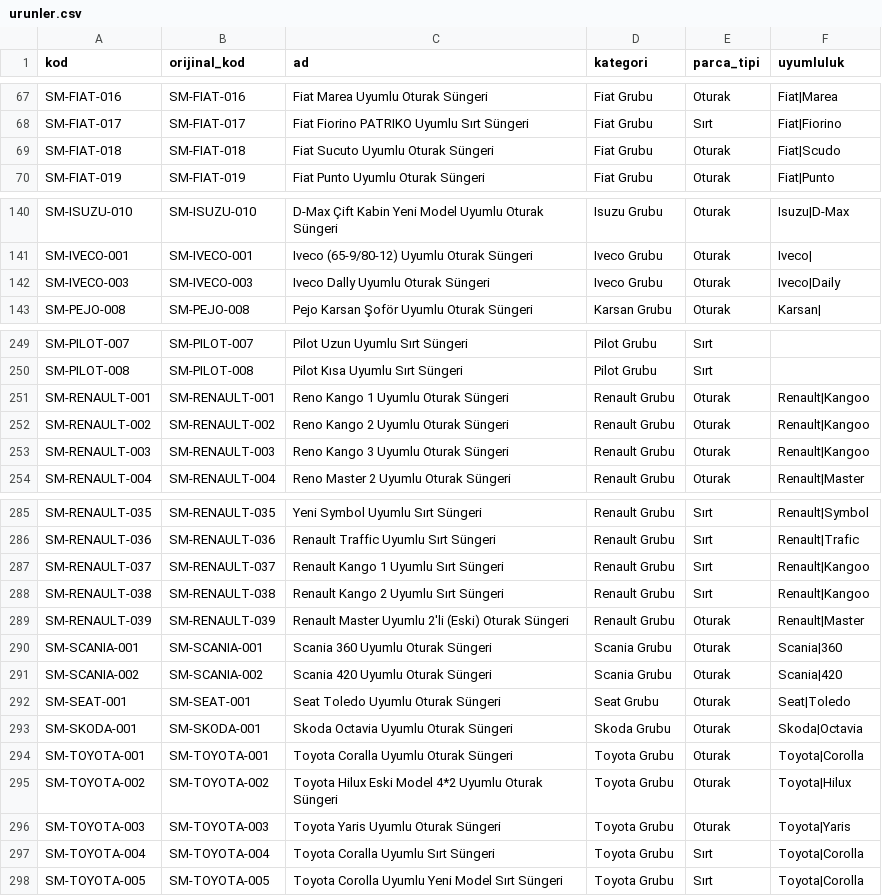
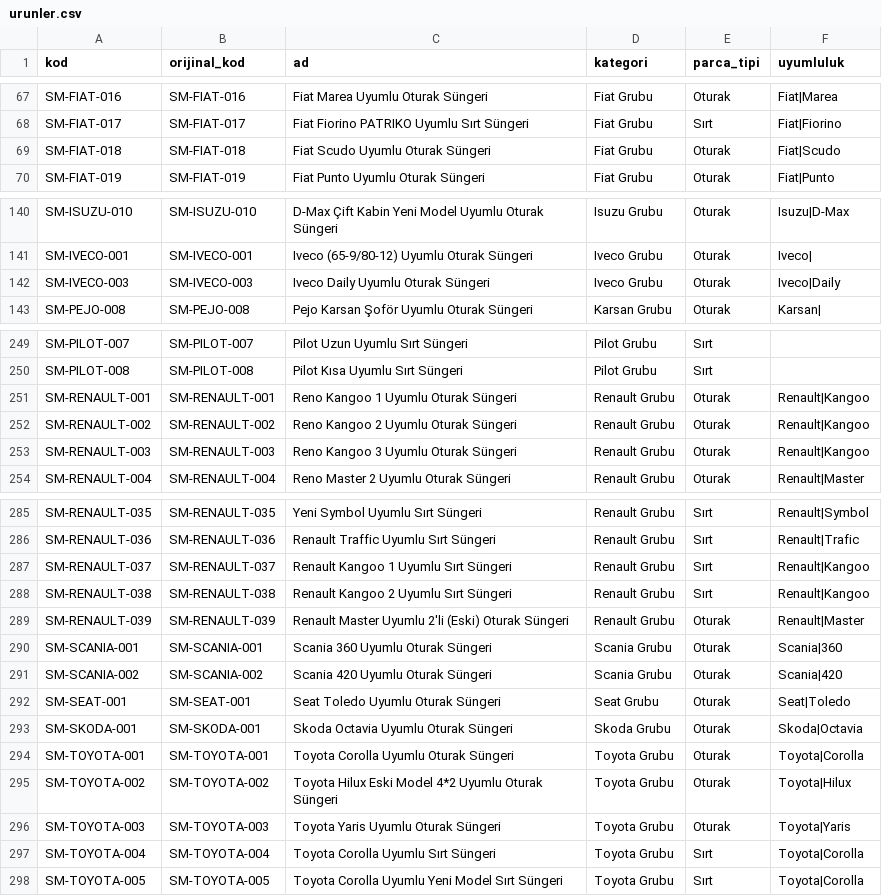
Before and after one commit to hakannologo/sunger-crm, a CSV file: app/data/urunler.csv, drawn as a sheet; only a part is shown, gaps mark what is left out; the diff covers the shown part only.

```diff
--- a/app/data/urunler.csv
+++ b/app/data/urunler.csv
@@ -68,3 +68,3 @@ SM-FIAT-016,SM-FIAT-016,Fiat Marea Uyumlu Oturak Süngeri,Fiat Grubu,Oturak,Fiat
 SM-FIAT-017,SM-FIAT-017,Fiat Fiorino PATRIKO Uyumlu Sırt Süngeri,Fiat Grubu,Sırt,Fiat|Fiorino
-SM-FIAT-018,SM-FIAT-018,Fiat Sucuto Uyumlu Oturak Süngeri,Fiat Grubu,Oturak,Fiat|Scudo
+SM-FIAT-018,SM-FIAT-018,Fiat Scudo Uyumlu Oturak Süngeri,Fiat Grubu,Oturak,Fiat|Scudo
 SM-FIAT-019,SM-FIAT-019,Fiat Punto Uyumlu Oturak Süngeri,Fiat Grubu,Oturak,Fiat|Punto
@@ -141,3 +141,3 @@ SM-ISUZU-010,SM-ISUZU-010,D-Max Çift Kabin Yeni Model Uyumlu Oturak Süngeri,Is
 SM-IVECO-001,SM-IVECO-001,Iveco (65-9/80-12) Uyumlu Oturak Süngeri,Iveco Grubu,Oturak,Iveco|
-SM-IVECO-003,SM-IVECO-003,Iveco Dally Uyumlu Oturak Süngeri,Iveco Grubu,Oturak,Iveco|Daily
+SM-IVECO-003,SM-IVECO-003,Iveco Daily Uyumlu Oturak Süngeri,Iveco Grubu,Oturak,Iveco|Daily
 SM-PEJO-008,SM-PEJO-008,Pejo Karsan Şoför Uyumlu Oturak Süngeri,Karsan Grubu,Oturak,Karsan|
@@ -250,5 +250,5 @@ SM-PILOT-007,SM-PILOT-007,Pilot Uzun Uyumlu Sırt Süngeri,Pilot Grubu,Sırt,
 SM-PILOT-008,SM-PILOT-008,Pilot Kısa Uyumlu Sırt Süngeri,Pilot Grubu,Sırt,
-SM-RENAULT-001,SM-RENAULT-001,Reno Kango 1 Uyumlu Oturak Süngeri,Renault Grubu,Oturak,Renault|Kangoo
-SM-RENAULT-002,SM-RENAULT-002,Reno Kango 2 Uyumlu Oturak Süngeri,Renault Grubu,Oturak,Renault|Kangoo
-SM-RENAULT-003,SM-RENAULT-003,Reno Kango 3 Uyumlu Oturak Süngeri,Renault Grubu,Oturak,Renault|Kangoo
+SM-RENAULT-001,SM-RENAULT-001,Reno Kangoo 1 Uyumlu Oturak Süngeri,Renault Grubu,Oturak,Renault|Kangoo
+SM-RENAULT-002,SM-RENAULT-002,Reno Kangoo 2 Uyumlu Oturak Süngeri,Renault Grubu,Oturak,Renault|Kangoo
+SM-RENAULT-003,SM-RENAULT-003,Reno Kangoo 3 Uyumlu Oturak Süngeri,Renault Grubu,Oturak,Renault|Kangoo
 SM-RENAULT-004,SM-RENAULT-004,Reno Master 2 Uyumlu Oturak Süngeri,Renault Grubu,Oturak,Renault|Master
@@ -286,4 +286,4 @@ SM-RENAULT-035,SM-RENAULT-035,Yeni Symbol Uyumlu Sırt Süngeri,Renault Grubu,S
 SM-RENAULT-036,SM-RENAULT-036,Renault Traffic Uyumlu Sırt Süngeri,Renault Grubu,Sırt,Renault|Trafic
-SM-RENAULT-037,SM-RENAULT-037,Renault Kango 1 Uyumlu Sırt Süngeri,Renault Grubu,Sırt,Renault|Kangoo
-SM-RENAULT-038,SM-RENAULT-038,Renault Kango 2 Uyumlu Sırt Süngeri,Renault Grubu,Sırt,Renault|Kangoo
+SM-RENAULT-037,SM-RENAULT-037,Renault Kangoo 1 Uyumlu Sırt Süngeri,Renault Grubu,Sırt,Renault|Kangoo
+SM-RENAULT-038,SM-RENAULT-038,Renault Kangoo 2 Uyumlu Sırt Süngeri,Renault Grubu,Sırt,Renault|Kangoo
 SM-RENAULT-039,SM-RENAULT-039,Renault Master Uyumlu 2'li (Eski) Oturak Süngeri,Renault Grubu,Oturak,Renault|Master
@@ -293,6 +293,6 @@ SM-SEAT-001,SM-SEAT-001,Seat Toledo Uyumlu Oturak Süngeri,Seat Grubu,Oturak,Sea
 SM-SKODA-001,SM-SKODA-001,Skoda Octavia Uyumlu Oturak Süngeri,Skoda Grubu,Oturak,Skoda|Octavia
-SM-TOYOTA-001,SM-TOYOTA-001,Toyota Coralla Uyumlu Oturak Süngeri,Toyota Grubu,Oturak,Toyota|Corolla
+SM-TOYOTA-001,SM-TOYOTA-001,Toyota Corolla Uyumlu Oturak Süngeri,Toyota Grubu,Oturak,Toyota|Corolla
 SM-TOYOTA-002,SM-TOYOTA-002,Toyota Hilux Eski Model 4*2 Uyumlu Oturak Süngeri,Toyota Grubu,Oturak,Toyota|Hilux
 SM-TOYOTA-003,SM-TOYOTA-003,Toyota Yaris Uyumlu Oturak Süngeri,Toyota Grubu,Oturak,Toyota|Yaris
-SM-TOYOTA-004,SM-TOYOTA-004,Toyota Coralla Uyumlu Sırt Süngeri,Toyota Grubu,Sırt,Toyota|Corolla
+SM-TOYOTA-004,SM-TOYOTA-004,Toyota Corolla Uyumlu Sırt Süngeri,Toyota Grubu,Sırt,Toyota|Corolla
 SM-TOYOTA-005,SM-TOYOTA-005,Toyota Corolla Uyumlu Yeni Model Sırt Süngeri,Toyota Grubu,Sırt,Toyota|Corolla
```
Also changed, not shown: 24 edited cells elsewhere in this file, 13 other files.
